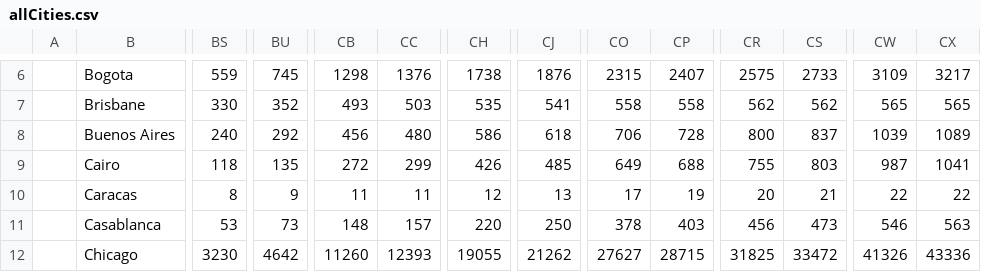
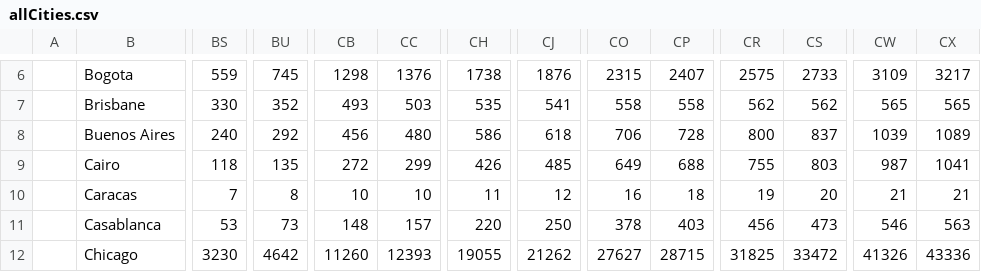
Before and after one commit to gerardbriscoe/corona, a CSV file: data/allCities.csv, drawn as a sheet; only a part is shown, gaps mark what is left out; the diff covers the shown part only; the diff names each change by its address in the sheet, - before the commit and + after, or states it on an @@ line.

Commit message:
automated data

```diff
--- a/data/allCities.csv
+++ b/data/allCities.csv
-BS10: 8
+BS10: 7
-BU10: 9
+BU10: 8
-CB10: 11
+CB10: 10
-CC10: 11
+CC10: 10
-CH10: 12
+CH10: 11
-CJ10: 13
+CJ10: 12
-CO10: 17
+CO10: 16
-CP10: 19
+CP10: 18
-CR10: 20
+CR10: 19
-CS10: 21
+CS10: 20
-CW10: 22
+CW10: 21
-CX10: 22
+CX10: 21
```
Also changed, not shown: 34 edited cells elsewhere in this file, data/zall.csv.
